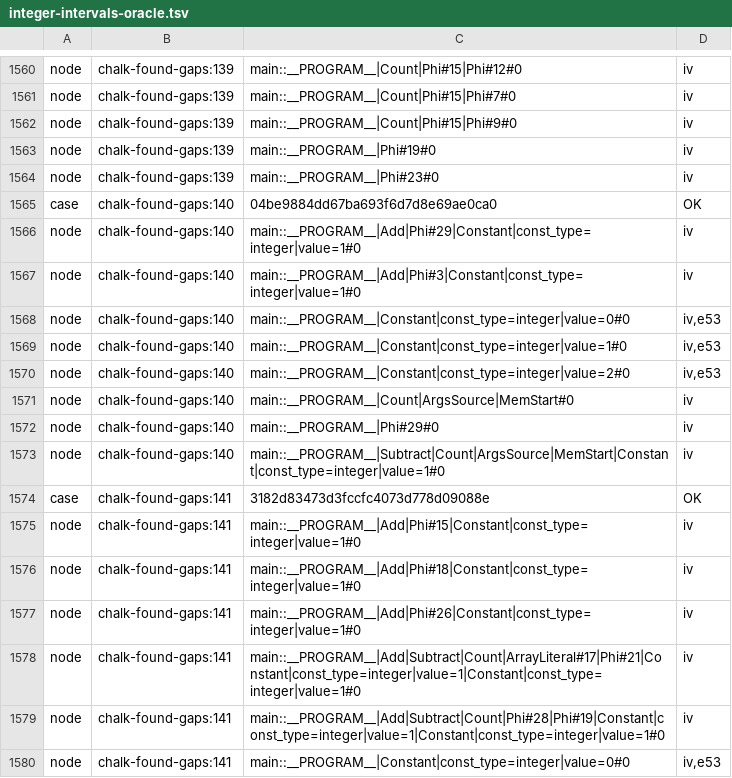
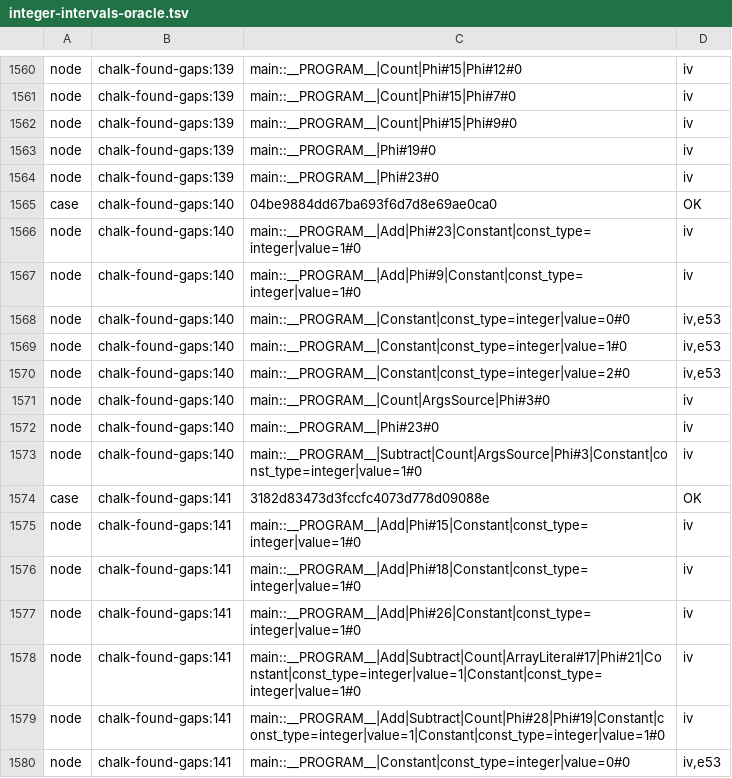
Before and after one commit to perigrin/chalk, a TSV file: t/bootstrap/ir/data/integer-intervals-oracle.tsv, drawn as a sheet; only a part is shown, gaps mark what is left out.

```diff
--- a/t/bootstrap/ir/data/integer-intervals-oracle.tsv
+++ b/t/bootstrap/ir/data/integer-intervals-oracle.tsv
@@ -1565,4 +1565,4 @@ node	chalk-found-gaps:139	main::__PROGRAM__|Phi#23#0	iv
 case	chalk-found-gaps:140	04be9884dd67ba693f6d7d8e69ae0ca0	OK
-node	chalk-found-gaps:140	main::__PROGRAM__|Add|Phi#29|Constant|const_type=integer|value=1#0	iv
-node	chalk-found-gaps:140	main::__PROGRAM__|Add|Phi#3|Constant|const_type=integer|value=1#0	iv
+node	chalk-found-gaps:140	main::__PROGRAM__|Add|Phi#23|Constant|const_type=integer|value=1#0	iv
+node	chalk-found-gaps:140	main::__PROGRAM__|Add|Phi#9|Constant|const_type=integer|value=1#0	iv
 node	chalk-found-gaps:140	main::__PROGRAM__|Constant|const_type=integer|value=0#0	iv,e53
@@ -1570,5 +1570,5 @@ node	chalk-found-gaps:140	main::__PROGRAM__|Constant|const_type=integer|value=1#
 node	chalk-found-gaps:140	main::__PROGRAM__|Constant|const_type=integer|value=2#0	iv,e53
-node	chalk-found-gaps:140	main::__PROGRAM__|Count|ArgsSource|MemStart#0	iv
-node	chalk-found-gaps:140	main::__PROGRAM__|Phi#29#0	iv
-node	chalk-found-gaps:140	main::__PROGRAM__|Subtract|Count|ArgsSource|MemStart|Constant|const_type=integer|value=1#0	iv
+node	chalk-found-gaps:140	main::__PROGRAM__|Count|ArgsSource|Phi#3#0	iv
+node	chalk-found-gaps:140	main::__PROGRAM__|Phi#23#0	iv
+node	chalk-found-gaps:140	main::__PROGRAM__|Subtract|Count|ArgsSource|Phi#3|Constant|const_type=integer|value=1#0	iv
 case	chalk-found-gaps:141	3182d83473d3fccfc4073d778d09088e	OK
```
